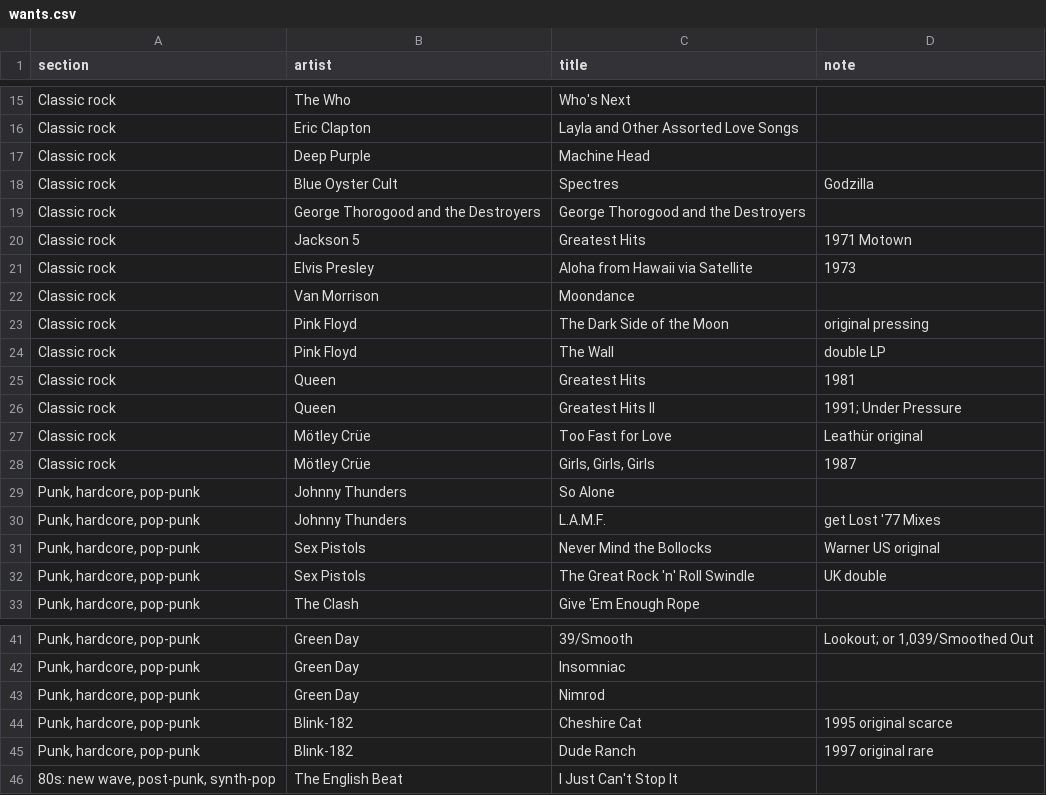
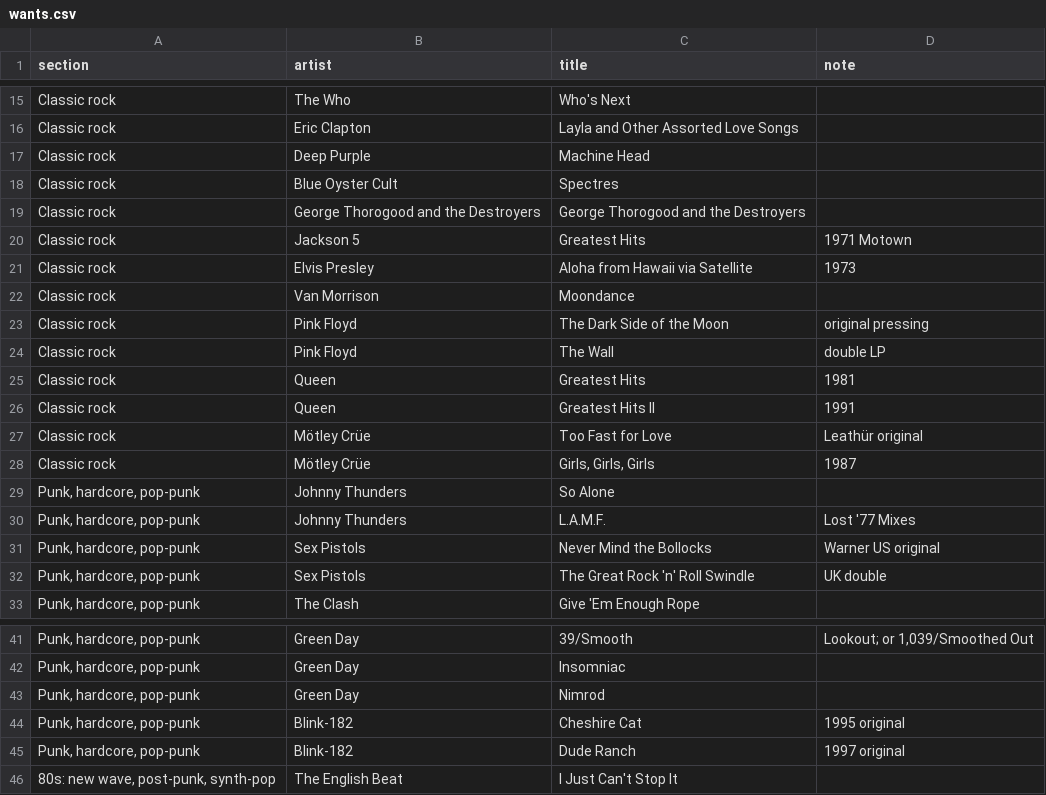
Before and after one commit to asciivader/vinyl-hunt-list, a CSV file: data/wants.csv, drawn as a sheet; only a part is shown, gaps mark what is left out; the diff covers the shown part only.

```diff
--- a/data/wants.csv
+++ b/data/wants.csv
@@ -17,3 +17,3 @@ Classic rock,Eric Clapton,Layla and Other Assorted Love Songs,
 Classic rock,Deep Purple,Machine Head,
-Classic rock,Blue Oyster Cult,Spectres,Godzilla
+Classic rock,Blue Oyster Cult,Spectres,
 Classic rock,George Thorogood and the Destroyers,George Thorogood and the Destroyers,
@@ -25,3 +25,3 @@ Classic rock,Pink Floyd,The Wall,double LP
 Classic rock,Queen,Greatest Hits,1981
-Classic rock,Queen,Greatest Hits II,1991; Under Pressure
+Classic rock,Queen,Greatest Hits II,1991
 Classic rock,Mötley Crüe,Too Fast for Love,Leathür original
@@ -29,3 +29,3 @@ Classic rock,Mötley Crüe,"Girls, Girls, Girls",1987
 "Punk, hardcore, pop-punk",Johnny Thunders,So Alone,
-"Punk, hardcore, pop-punk",Johnny Thunders,L.A.M.F.,get Lost '77 Mixes
+"Punk, hardcore, pop-punk",Johnny Thunders,L.A.M.F.,Lost '77 Mixes
 "Punk, hardcore, pop-punk",Sex Pistols,Never Mind the Bollocks,Warner US original
@@ -43,4 +43,4 @@ Classic rock,Mötley Crüe,"Girls, Girls, Girls",1987
 "Punk, hardcore, pop-punk",Green Day,Nimrod,
-"Punk, hardcore, pop-punk",Blink-182,Cheshire Cat,1995 original scarce
-"Punk, hardcore, pop-punk",Blink-182,Dude Ranch,1997 original rare
+"Punk, hardcore, pop-punk",Blink-182,Cheshire Cat,1995 original
+"Punk, hardcore, pop-punk",Blink-182,Dude Ranch,1997 original
 "80s: new wave, post-punk, synth-pop",The English Beat,I Just Can't Stop It,
```
Also changed, not shown: 11 edited cells elsewhere in this file.
